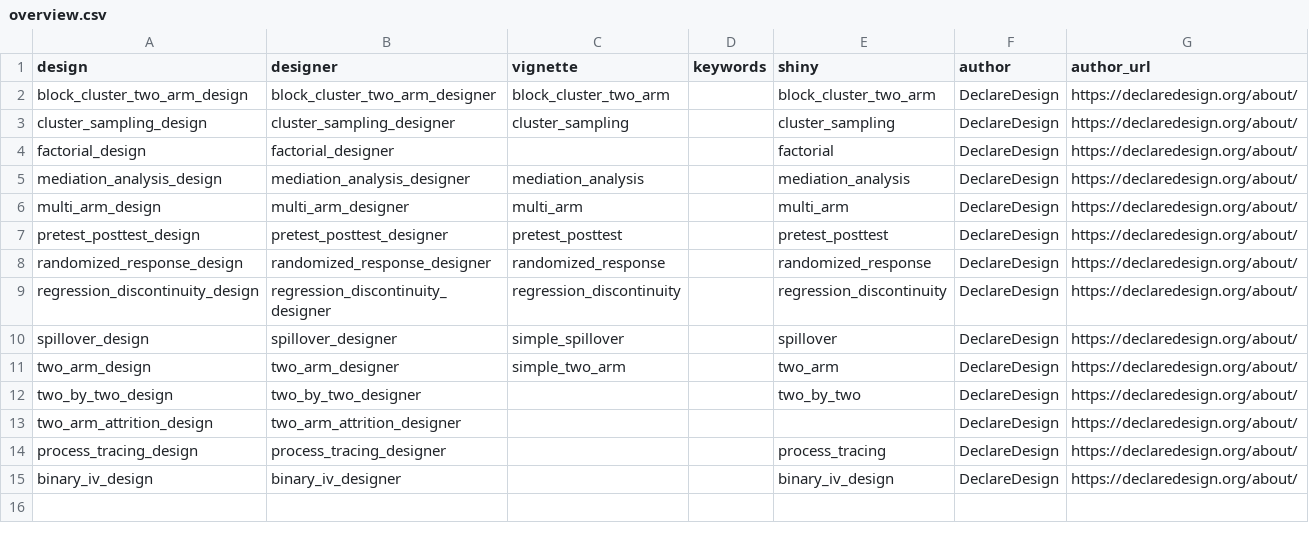
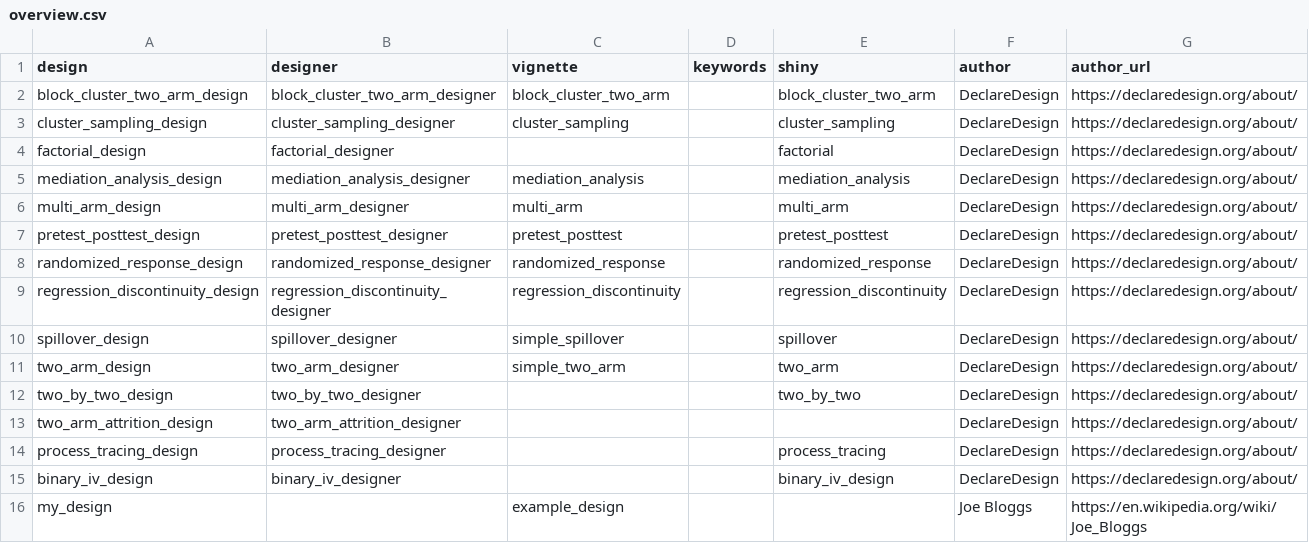
Before and after one commit to DeclareDesign/DesignLibrary, a CSV file: inst/extdata/overview.csv, drawn as a sheet; the diff names each change by its address in the sheet, - before the commit and + after, or states it on an @@ line.

Commit message:
Update overview.csv

```diff
--- a/inst/extdata/overview.csv
+++ b/inst/extdata/overview.csv
+row 16: my_design |  | example_design |  |  | Joe Bloggs | https://en.wikipedia.org/wiki/Joe_Bloggs
```
